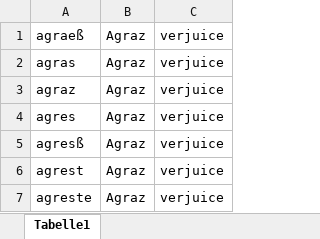
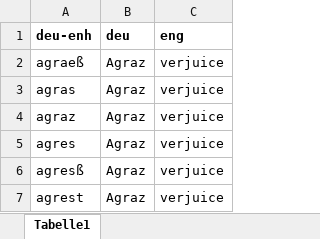
Before and after one commit to DigEdTnT/digedtnt.github.io, an Excel workbook: data/pipelines/pipeline_1/openrefine/data/list_of_ingredients.xlsx, sheet Tabelle1, drawn as a sheet; only a part is shown; the shorter side is filled out with more unchanged rows; values as stored, in another font and other column widths than the file's, no borders; the diff names each change by its address in the sheet, - before the commit and + after, or states it on an @@ line.

Commit message:
screenshots openrefine

```diff
--- a/data/pipelines/pipeline_1/openrefine/data/list_of_ingredients.xlsx (sheet Tabelle1)
+++ b/data/pipelines/pipeline_1/openrefine/data/list_of_ingredients.xlsx (sheet Tabelle1)
+row 1: deu-enh | deu | eng
```
Also changed, not shown: 2 other files.
